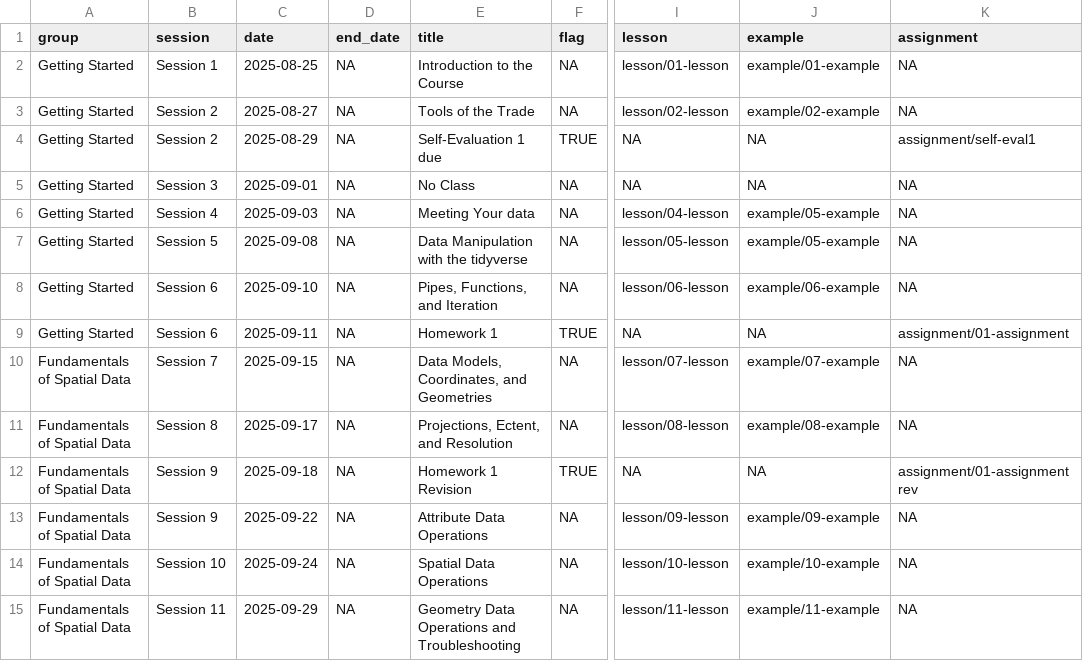
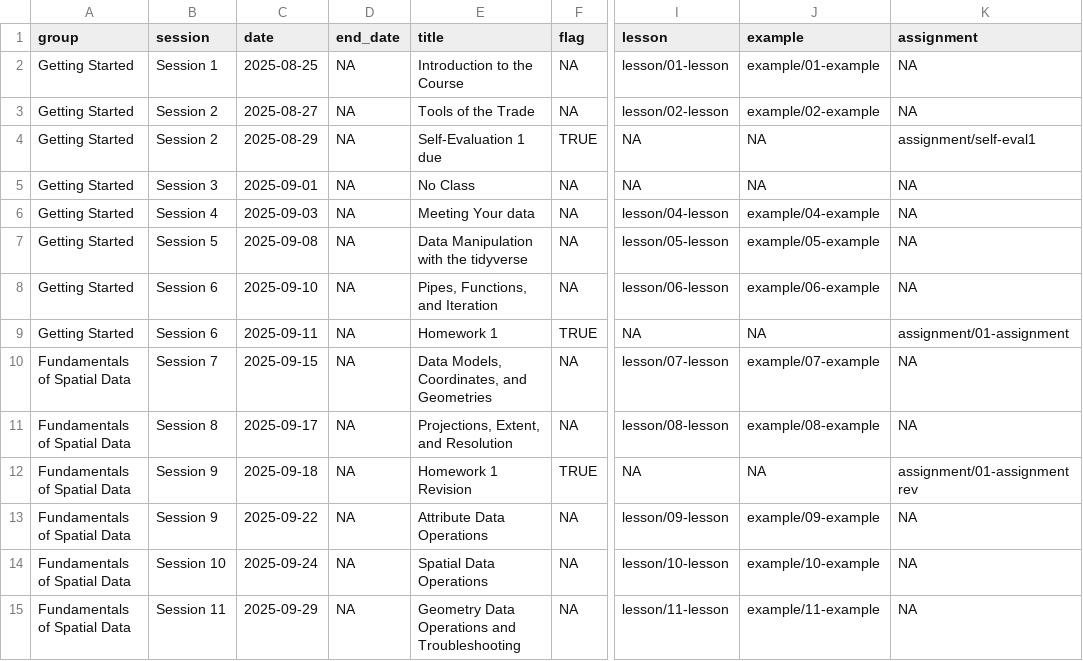
Before and after one commit to mattwilliamson13/isdrfall2025, a CSV file: data/schedule2.csv, drawn as a sheet; only a part is shown, gaps mark what is left out; the diff names each change by its address in the sheet, - before the commit and + after, or states it on an @@ line.

Commit message:
update content readings

```diff
--- a/data/schedule2.csv
+++ b/data/schedule2.csv
-J6 (example): example/05-example
+J6 (example): example/04-example
-E11 (title): Projections, Ectent, and Resolution
+E11 (title): Projections, Extent, and Resolution
```
Also changed, not shown: 4 other files.
